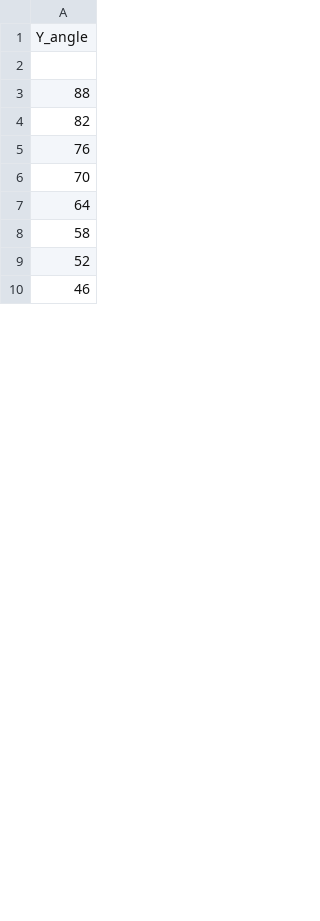
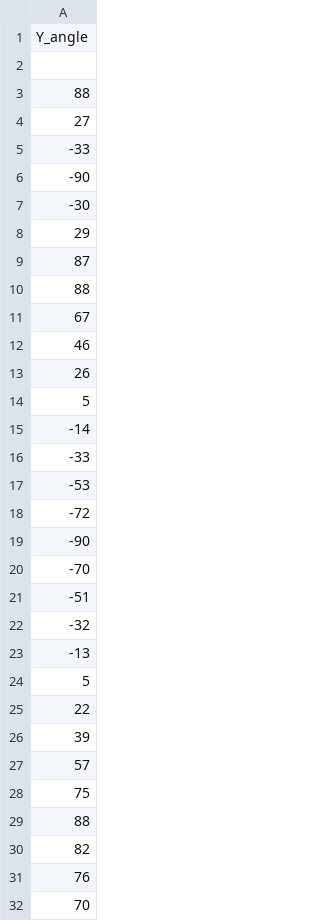
Before and after one commit to MarcelZelent/Bioinspired-Marcel, a CSV file: Final_project/angles_2.csv, drawn as a sheet; only a part is shown; the shorter side is filled out with more unchanged rows; the diff covers the shown part only.

```diff
--- a/Final_project/angles_2.csv
+++ b/Final_project/angles_2.csv
@@ -3,2 +3,28 @@ Y_angle
 88
+27
+-33
+-90
+-30
+29
+87
+88
+67
+46
+26
+5
+-14
+-33
+-53
+-72
+-90
+-70
+-51
+-32
+-13
+5
+22
+39
+57
+75
+88
 82
```
Also changed, not shown: 3 added rows, 4 removed rows and 51 edited cells elsewhere in this file, Final_project/xycoords_2.csv, 2 other files.
